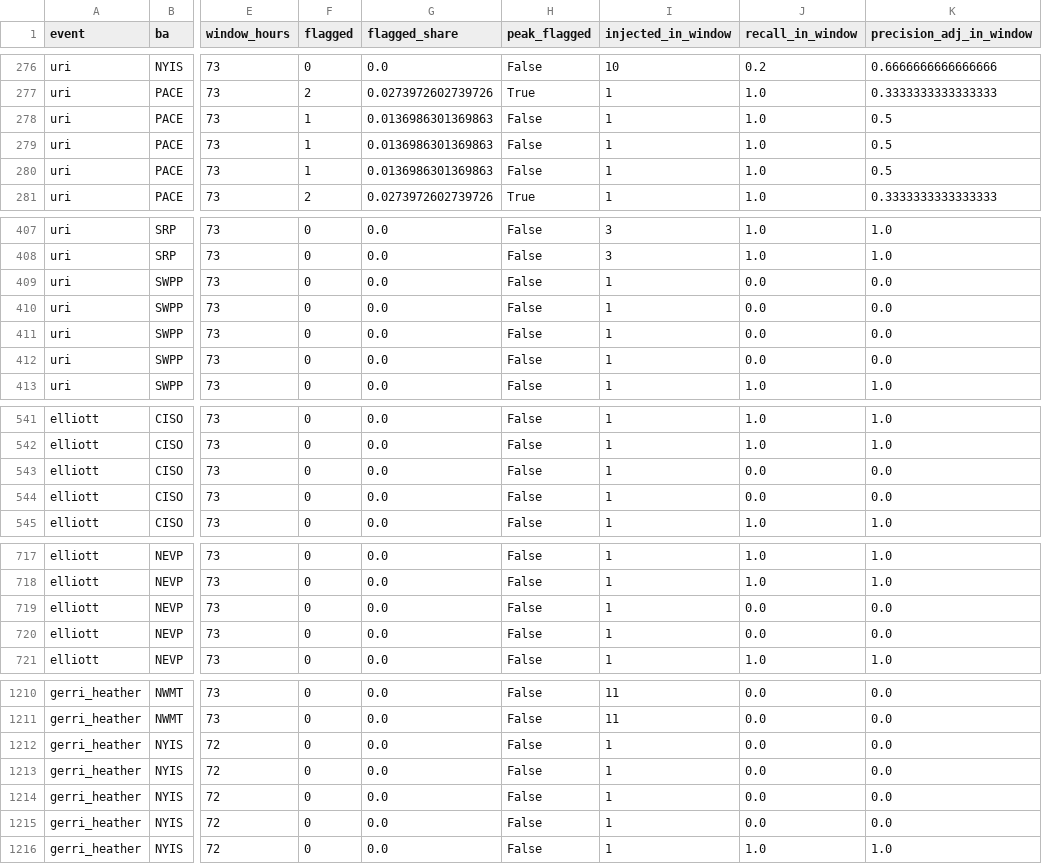
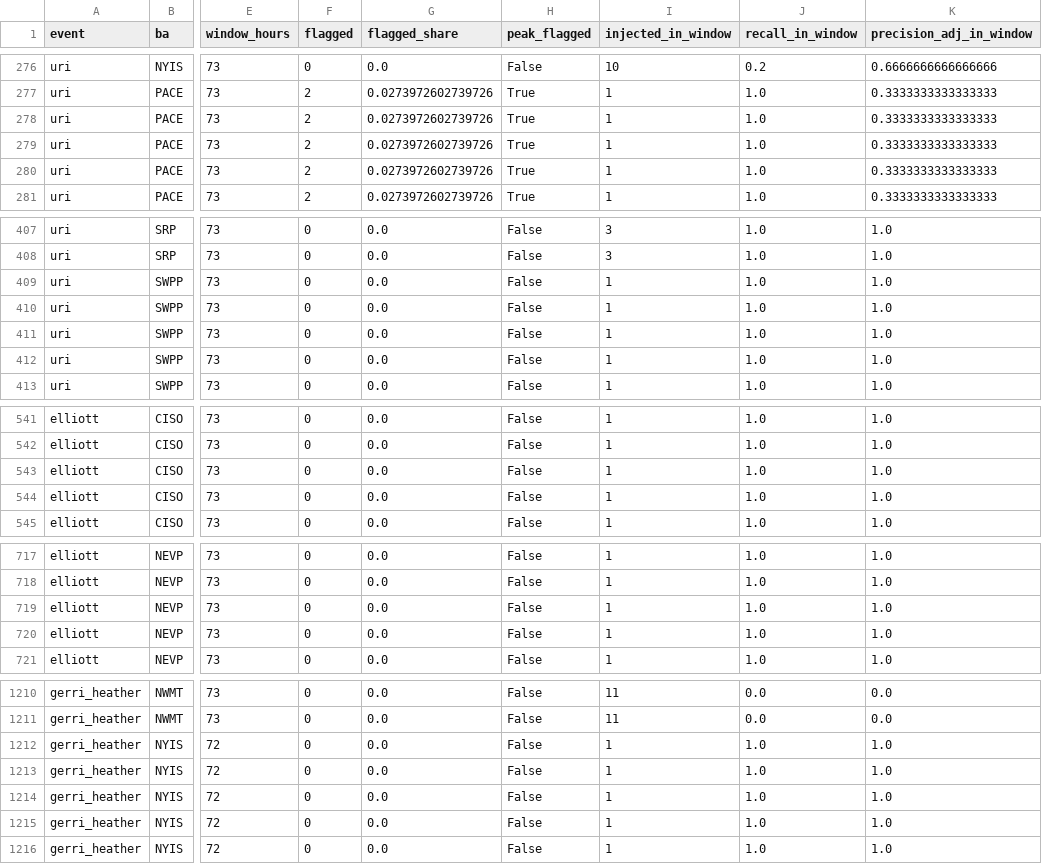
Before and after one commit to cardinalgrid/grid-data-sentinel, a CSV file: results/storms/by_ba.csv, drawn as a sheet; only a part is shown, gaps mark what is left out; the diff covers the shown part only; the diff names each change by its address in the sheet, - before the commit and + after, or states it on an @@ line.

```diff
--- a/results/storms/by_ba.csv
+++ b/results/storms/by_ba.csv
-F278:F280 (flagged): 1
+F278:F280 (flagged): 2
-G278:G280 (flagged_share): 0.0136986301369863
+G278:G280 (flagged_share): 0.0273972602739726
-H278:H280 (peak_flagged): False
+H278:H280 (peak_flagged): True
-K278:K280 (precision_adj_in_window): 0.5
+K278:K280 (precision_adj_in_window): 0.3333333333333333
-J409:J412 (recall_in_window): 0.0
+J409:J412 (recall_in_window): 1.0
-K409:K412 (precision_adj_in_window): 0.0
+K409:K412 (precision_adj_in_window): 1.0
-J543:J544 (recall_in_window): 0.0
+J543:J544 (recall_in_window): 1.0
-K543:K544 (precision_adj_in_window): 0.0
+K543:K544 (precision_adj_in_window): 1.0
-J719:J720 (recall_in_window): 0.0
+J719:J720 (recall_in_window): 1.0
-K719:K720 (precision_adj_in_window): 0.0
+K719:K720 (precision_adj_in_window): 1.0
-J1212:J1215 (recall_in_window): 0.0
+J1212:J1215 (recall_in_window): 1.0
-K1212:K1215 (precision_adj_in_window): 0.0
+K1212:K1215 (precision_adj_in_window): 1.0
```
Also changed, not shown: 12 edited cells elsewhere in this file, results/benchmark_by_series.csv, results/benchmark_summary.csv, 20 other files.
